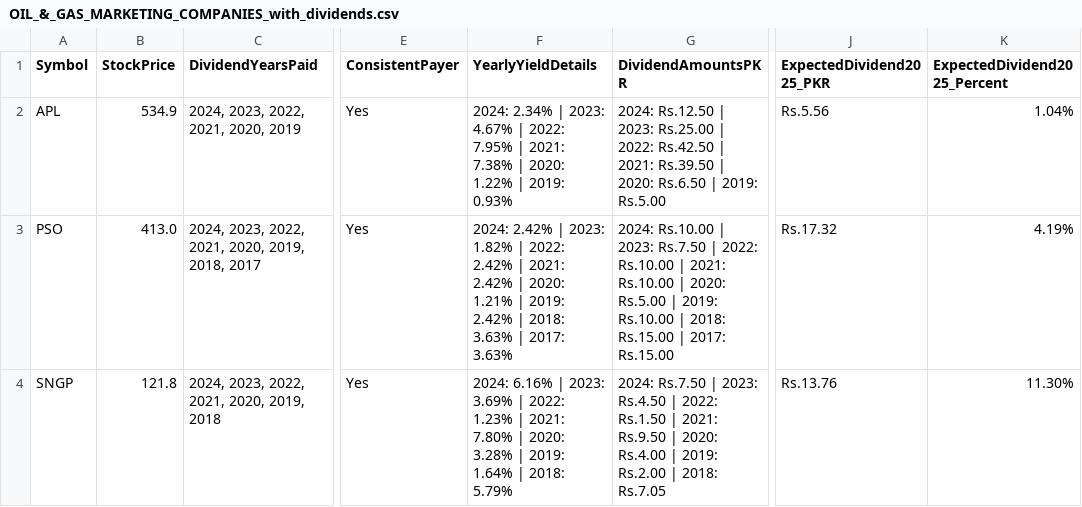
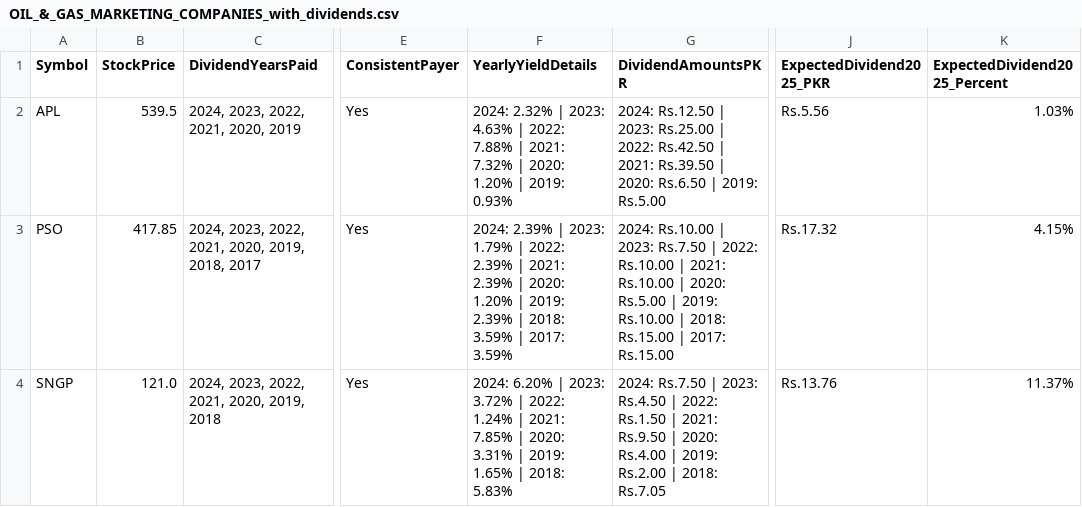
Before and after one commit to Sohaibshoukat/trading-extractors, a CSV file: sector_calculations/OIL_&_GAS_MARKETING_COMPANIES_with_dividends.csv, drawn as a sheet; only a part is shown, gaps mark what is left out; the diff names each change by its address in the sheet, - before the commit and + after, or states it on an @@ line.

```diff
--- a/sector_calculations/OIL_&_GAS_MARKETING_COMPANIES_with_dividends.csv
+++ b/sector_calculations/OIL_&_GAS_MARKETING_COMPANIES_with_dividends.csv
-B2 (StockPrice): 534.9
+B2 (StockPrice): 539.5
-F2 (YearlyYieldDetails): 2024: 2.34% | 2023: 4.67% | 2022: 7.95% | 2021: 7.38% | 2020: 1.22% | 2019:…
+F2 (YearlyYieldDetails): 2024: 2.32% | 2023: 4.63% | 2022: 7.88% | 2021: 7.32% | 2020: 1.20% | 2019:…
-K2 (ExpectedDividend2025_Percent): 1.04%
+K2 (ExpectedDividend2025_Percent): 1.03%
-B3 (StockPrice): 413.0
+B3 (StockPrice): 417.85
-F3 (YearlyYieldDetails): 2024: 2.42% | 2023: 1.82% | 2022: 2.42% | 2021: 2.42% | 2020: 1.21% | 2019: 2.42% | 2018: 3.63% | 2017: 3.63%
+F3 (YearlyYieldDetails): 2024: 2.39% | 2023: 1.79% | 2022: 2.39% | 2021: 2.39% | 2020: 1.20% | 2019: 2.39% | 2018: 3.59% | 2017: 3.59%
-K3 (ExpectedDividend2025_Percent): 4.19%
+K3 (ExpectedDividend2025_Percent): 4.15%
-B4 (StockPrice): 121.8
+B4 (StockPrice): 121.0
-F4 (YearlyYieldDetails): 2024: 6.16% | 2023: 3.69% | 2022: 1.23% | 2021: 7.80% | 2020: 3.28% | 2019: 1.64% | 2018: 5.79%
+F4 (YearlyYieldDetails): 2024: 6.20% | 2023: 3.72% | 2022: 1.24% | 2021: 7.85% | 2020: 3.31% | 2019: 1.65% | 2018: 5.83%
-K4 (ExpectedDividend2025_Percent): 11.30%
+K4 (ExpectedDividend2025_Percent): 11.37%
```
Also changed, not shown: sector_calculations/CEMENT_with_dividends.csv, sector_calculations/COMMERCIAL_BANKS_with_dividends.csv, 37 other files.
